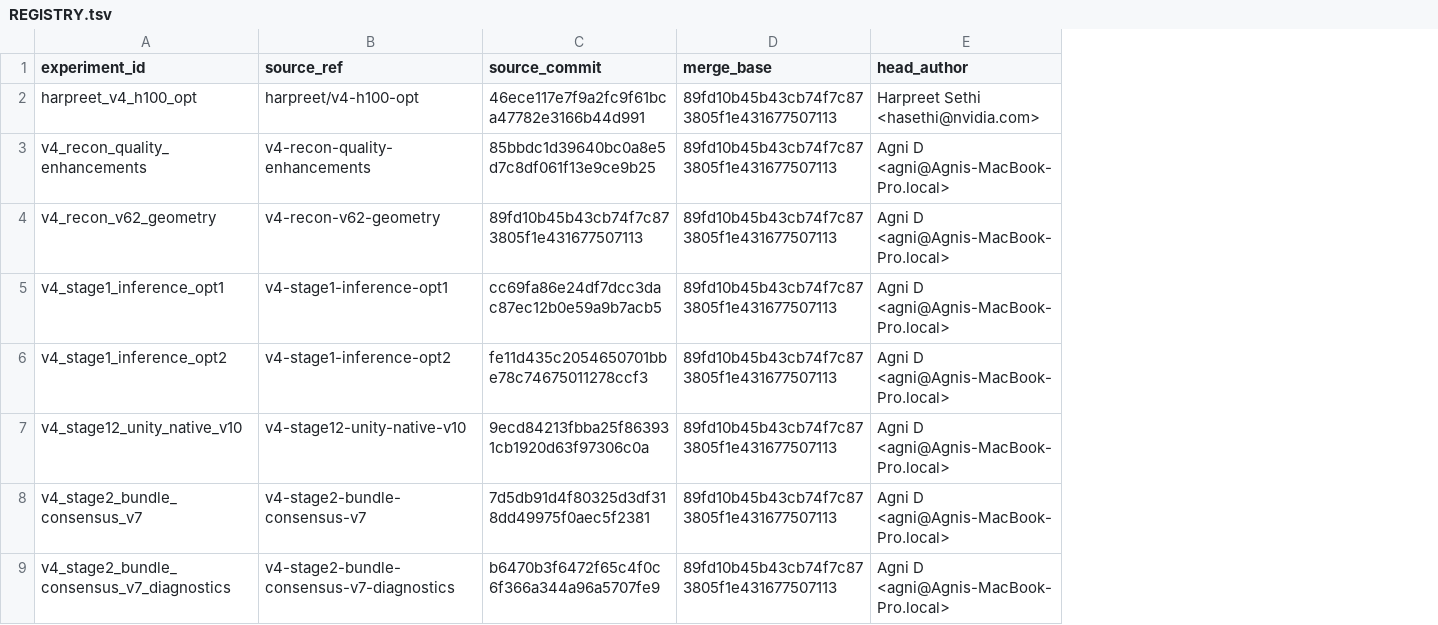
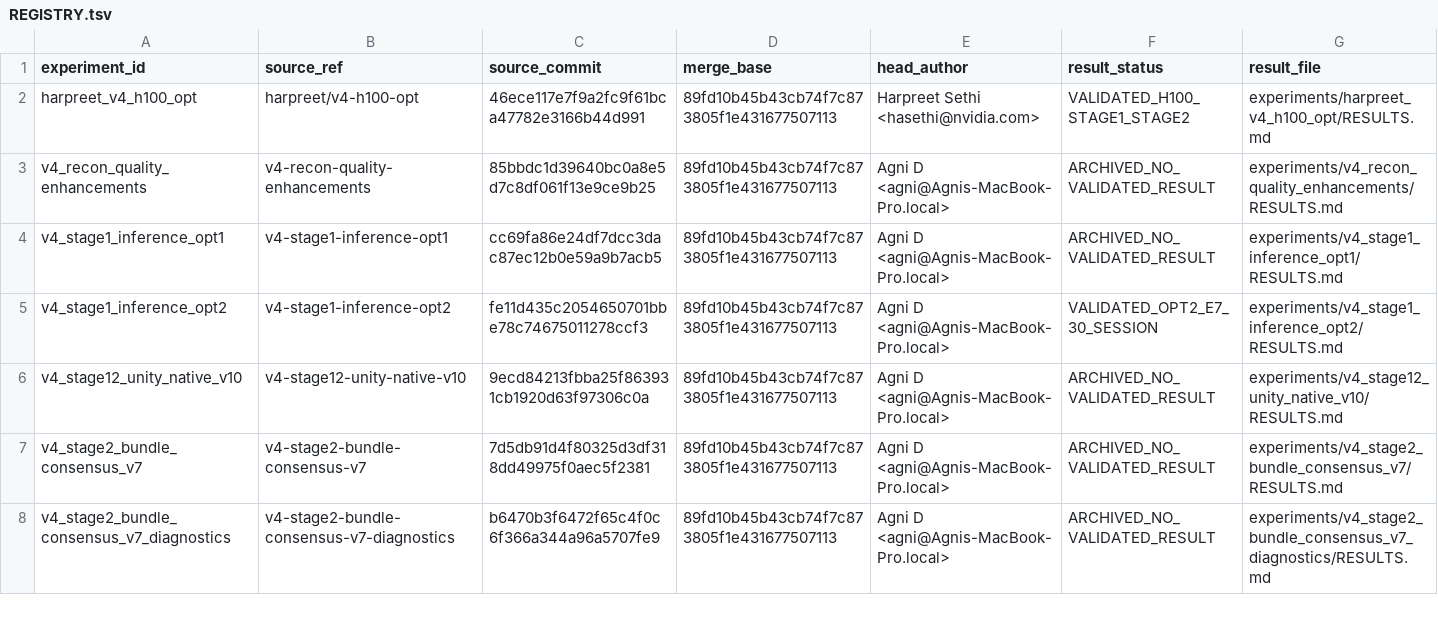
Before and after one commit to agnidasgupta/Pole_Line_3D_Recon, a TSV file: experiments/REGISTRY.tsv, drawn as a sheet; only a part is shown; removed rows and columns are numbered as before the commit, all else as after; the diff names each change by its address in the sheet, - before the commit and + after, or states it on an @@ line.

Commit message:
Document V4 experiment results

```diff
--- a/experiments/REGISTRY.tsv
+++ b/experiments/REGISTRY.tsv
+column F (result_status), rows 2-8: VALIDATED_H100_STAGE1_STAGE2 | ARCHIVED_NO_VALIDATED_RESULT | ARCHIVED_NO_VALIDATED_RESULT | VALIDATED_OPT2_E7_30_SESSION | ARCHIVED_NO_VALIDATED_RESULT | ARCHIVED_NO_VALIDATED_RESULT | ARCHIVED_NO_VALIDATED_RESULT
+column G (result_file), rows 2-8: experiments/harpreet_v4_h100_opt/RESULTS.md | experiments/v4_recon_quality_enhancements/RESULTS.md | experiments/v4_stage1_inference_opt1/RESULTS.md | experiments/v4_stage1_inference_opt2/RESULTS.md | experiments/v4_stage12_unity_native_v10/RESULTS.md | experiments/v4_stage2_bundle_consensus_v7/RESULTS.md | experiments/v4_stage2_bundle_consensus_v7_diagnostics/RESULTS.md
-row 4: v4_recon_v62_geometry | v4-recon-v62-geometry | 89fd10b45b43cb74f7c873805f1e431677507113 | 89fd10b45b43cb74f7c873805f1e431677507113 | Agni D <agni@Agnis-MacBook-Pro.local>
```
Also changed, not shown: 40 other files.
